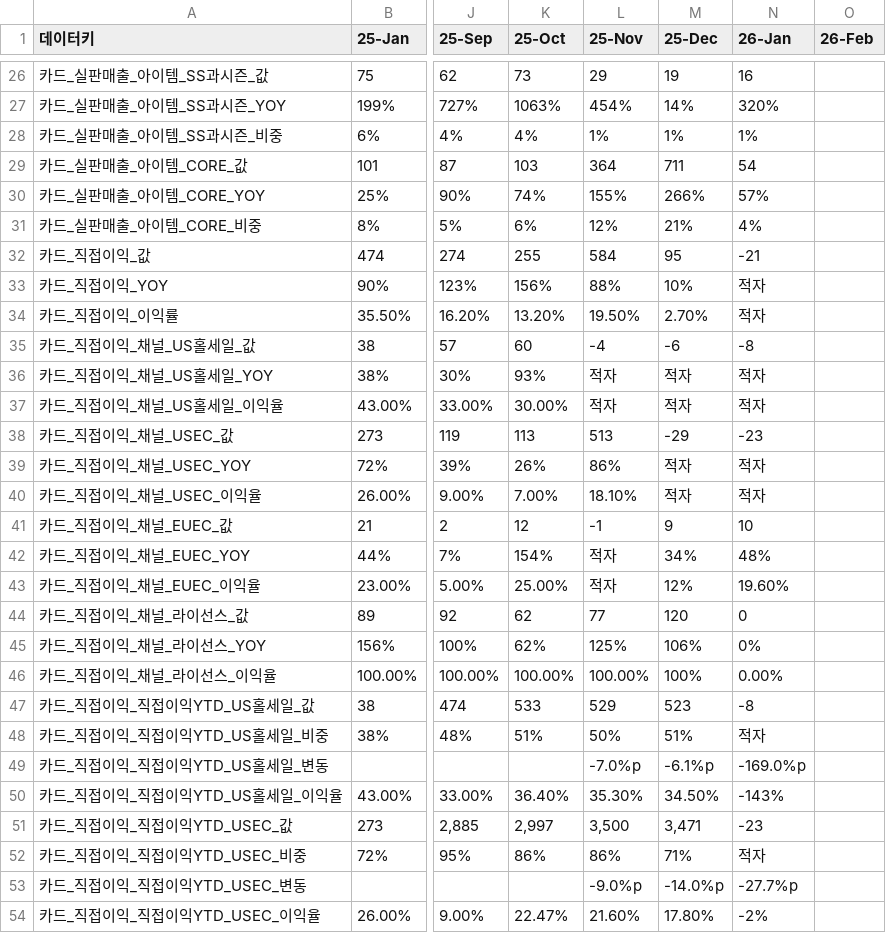
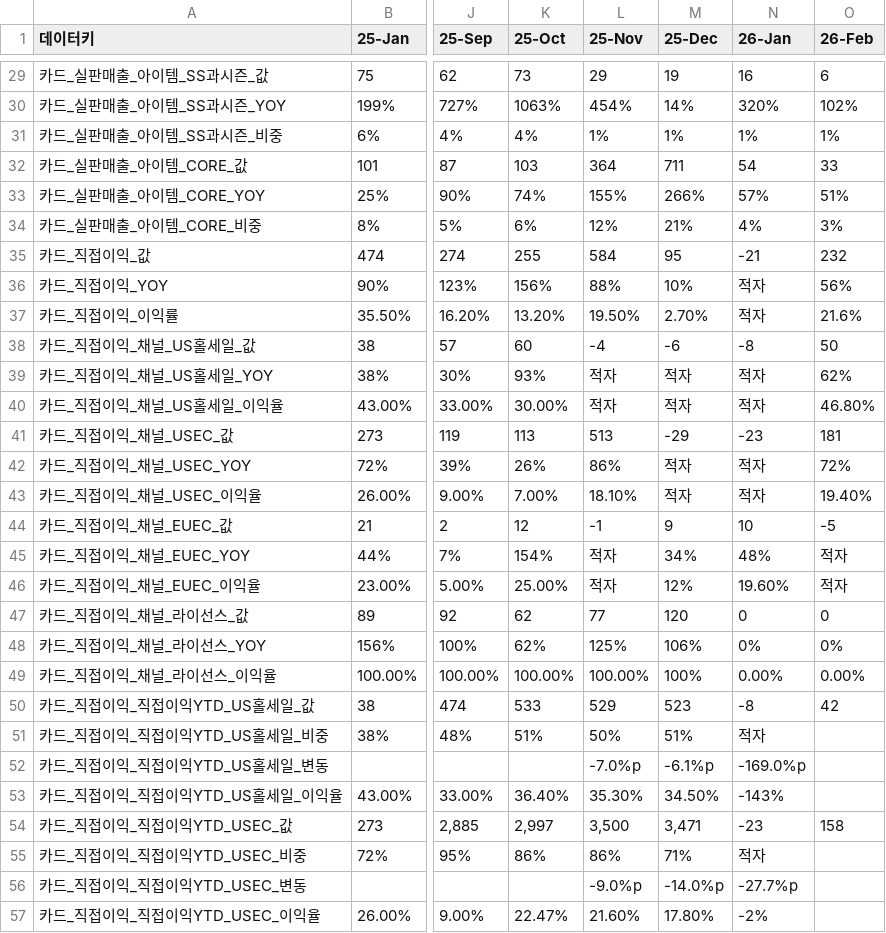
Before and after one commit to kyeongsoo88/New_stodashboard, a CSV file: frontend/public/data/dashboard-data.csv, drawn as a sheet; only a part is shown, gaps mark what is left out; addresses are those after the commit; the diff covers the shown part only; the diff names each change by its address in the sheet, - before the commit and + after, or states it on an @@ line.

```diff
--- a/frontend/public/data/dashboard-data.csv
+++ b/frontend/public/data/dashboard-data.csv
-O29 (26-Feb): (empty)
+O29 (26-Feb): 6
-O30 (26-Feb): (empty)
+O30 (26-Feb): 102%
-O31 (26-Feb): (empty)
+O31 (26-Feb): 1%
-O32 (26-Feb): (empty)
+O32 (26-Feb): 33
-O33 (26-Feb): (empty)
+O33 (26-Feb): 51%
-O34 (26-Feb): (empty)
+O34 (26-Feb): 3%
-O35 (26-Feb): (empty)
+O35 (26-Feb): 232
-O36 (26-Feb): (empty)
+O36 (26-Feb): 56%
-O37 (26-Feb): (empty)
+O37 (26-Feb): 21.6%
-O38 (26-Feb): (empty)
+O38 (26-Feb): 50
-O39 (26-Feb): (empty)
+O39 (26-Feb): 62%
-O40 (26-Feb): (empty)
+O40 (26-Feb): 46.80%
-O41 (26-Feb): (empty)
+O41 (26-Feb): 181
-O42 (26-Feb): (empty)
+O42 (26-Feb): 72%
-O43 (26-Feb): (empty)
+O43 (26-Feb): 19.40%
-O44 (26-Feb): (empty)
+O44 (26-Feb): -5
-O45:O46 (26-Feb): (empty)
+O45:O46 (26-Feb): 적자
-O47 (26-Feb): (empty)
+O47 (26-Feb): 0
-O48 (26-Feb): (empty)
+O48 (26-Feb): 0%
-O49 (26-Feb): (empty)
+O49 (26-Feb): 0.00%
-O50 (26-Feb): (empty)
+O50 (26-Feb): 42
-O54 (26-Feb): (empty)
+O54 (26-Feb): 158
```
Also changed, not shown: 7 added rows and 49 edited cells elsewhere in this file, 1 other file.
